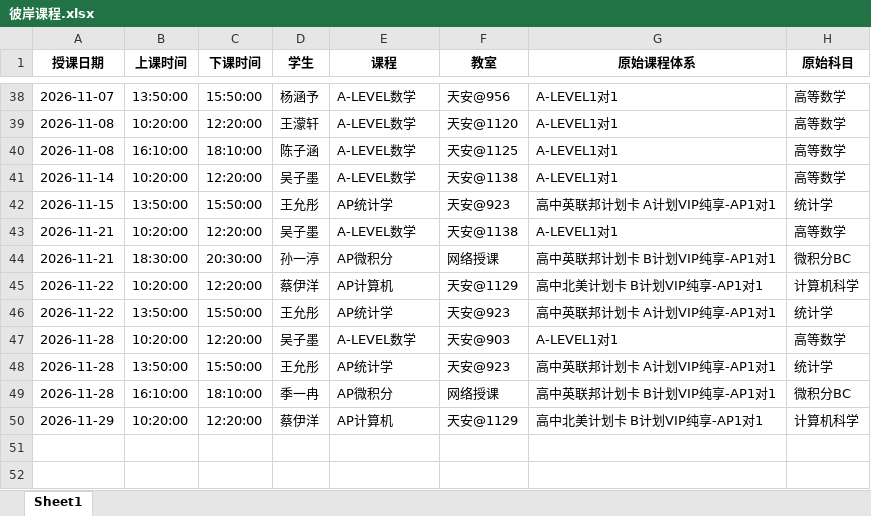
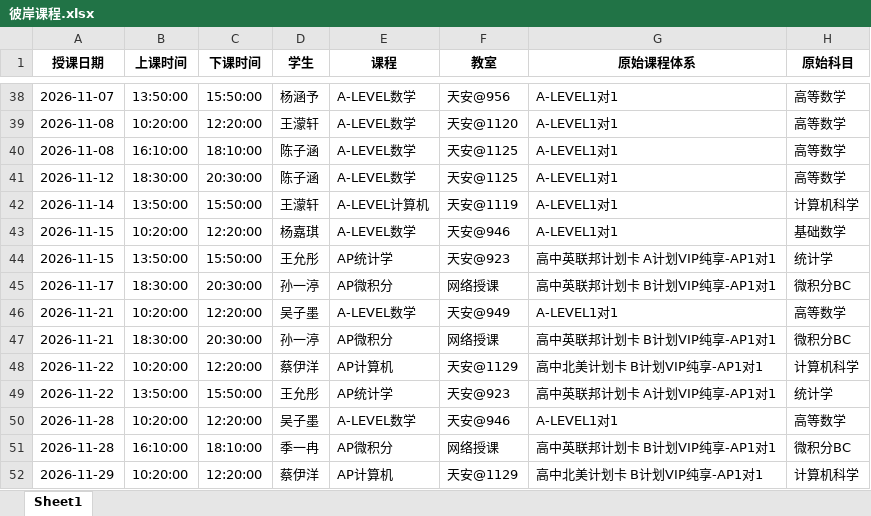
Before and after one commit to xiulikun/course-schedule, an Excel workbook: 彼岸课程.xlsx, sheet Sheet1, drawn as a sheet; only a part is shown, gaps mark what is left out; values as stored, in another font and other column widths than the file's, no borders; removed rows and columns are numbered as before the commit, all else as after; the diff names each change by its address in the sheet, - before the commit and + after, or states it on an @@ line.

Commit message:
更新 彼岸课程.xlsx

```diff
--- a/彼岸课程.xlsx (sheet Sheet1)
+++ b/彼岸课程.xlsx (sheet Sheet1)
+row 41: 2026-11-12 | 18:30:00 | 20:30:00 | 陈子涵 | A-LEVEL数学 | 天安@1125 | A-LEVEL1对1 | 高等数学
-B42 (上课时间): 10:20:00
+B42 (上课时间): 13:50:00
-C42 (下课时间): 12:20:00
+C42 (下课时间): 15:50:00
-D42 (学生): 吴子墨
+D42 (学生): 王濛轩
-E42 (课程): A-LEVEL数学
+E42 (课程): A-LEVEL计算机
-F42 (教室): 天安@1138
+F42 (教室): 天安@1119
-H42 (原始科目): 高等数学
+H42 (原始科目): 计算机科学
+row 43: 2026-11-15 | 10:20:00 | 12:20:00 | 杨嘉琪 | A-LEVEL数学 | 天安@946 | A-LEVEL1对1 | 基础数学
+row 45: 2026-11-17 | 18:30:00 | 20:30:00 | 孙一渟 | AP微积分 | 网络授课 | 高中英联邦计划卡 B计划VIP纯享-AP1对1 | 微积分BC
-F46 (教室): 天安@1138
+F46 (教室): 天安@949
-F50 (教室): 天安@903
+F50 (教室): 天安@946
-row 48: 2026-11-28 | 13:50:00 | 15:50:00 | 王允彤 | AP统计学 | 天安@923 | 高中英联邦计划卡 A计划VIP纯享-AP1对1 | 统计学
```
